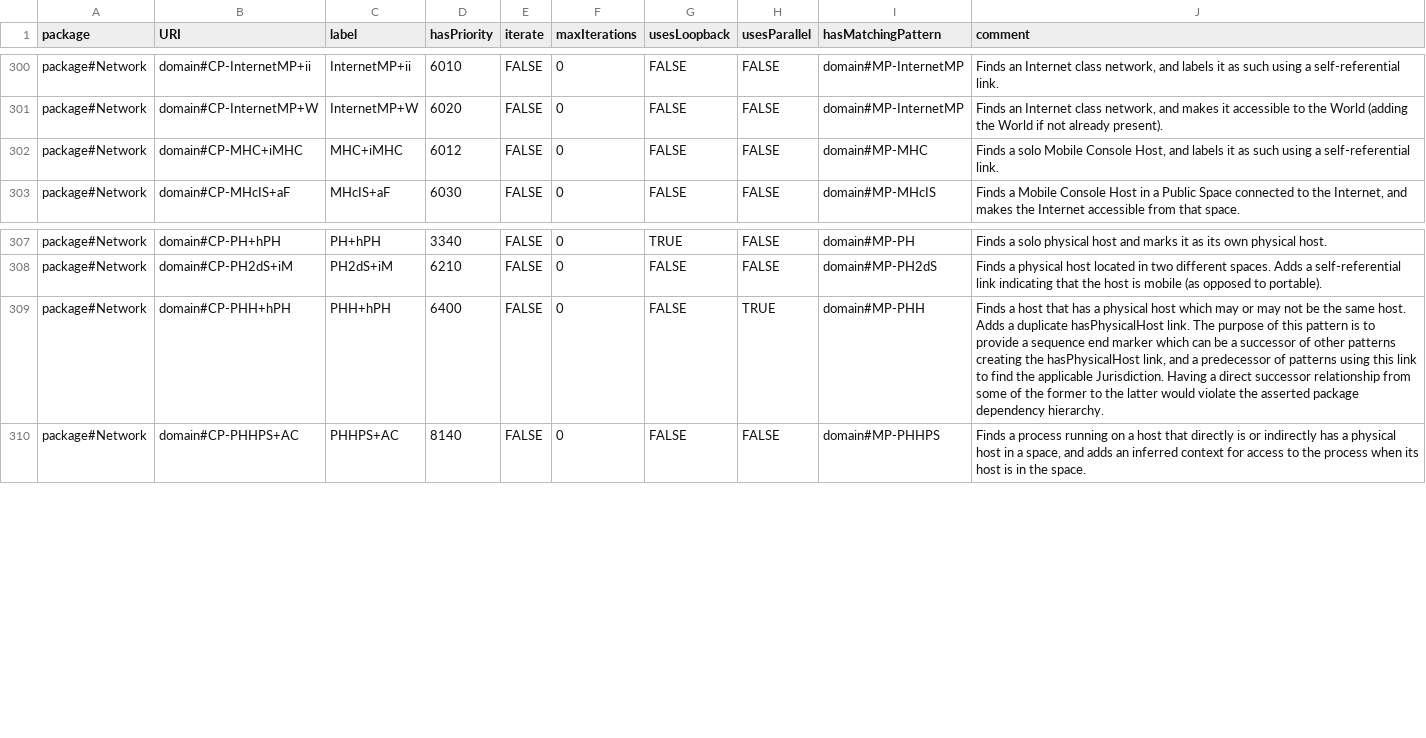
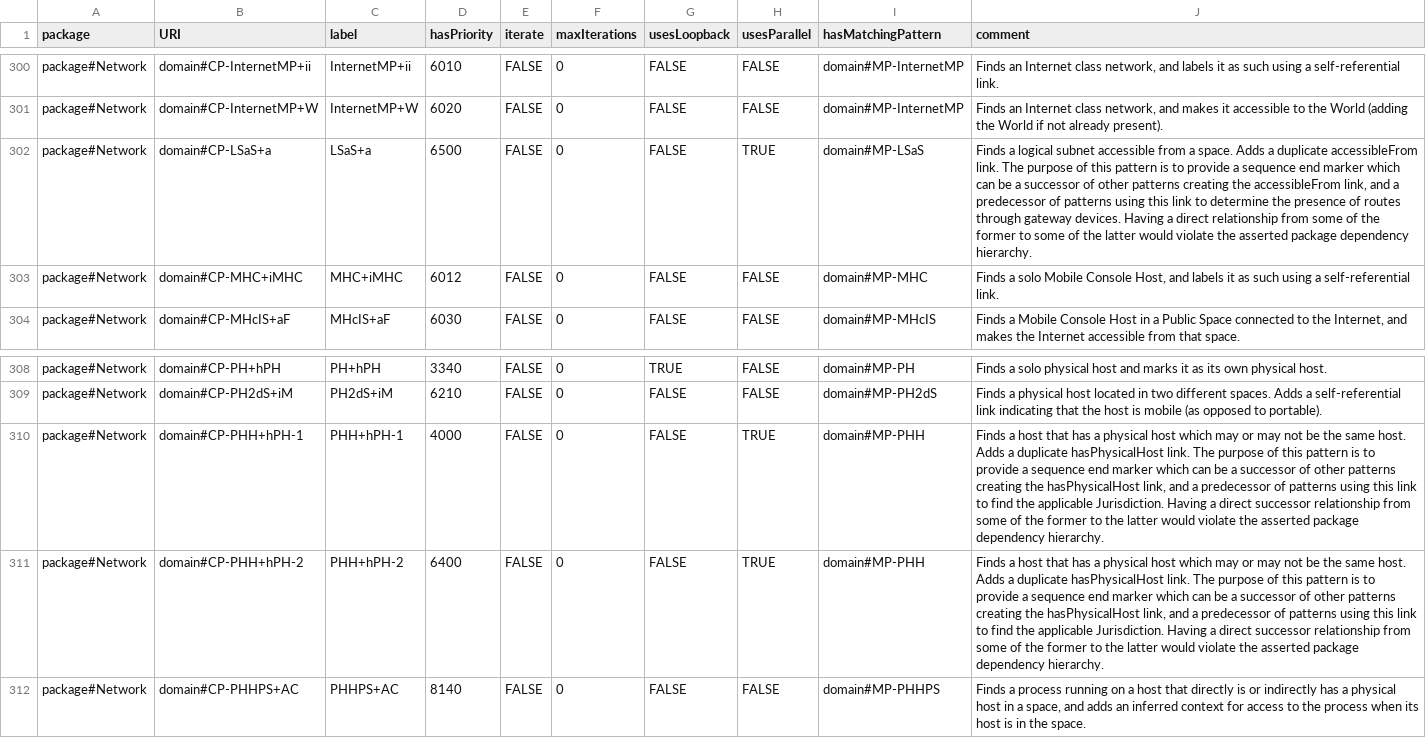
Before and after one commit to Spyderisk/domain-network, a CSV file: csv/ConstructionPattern.csv, drawn as a sheet; only a part is shown, gaps mark what is left out.

```diff
--- a/csv/ConstructionPattern.csv
+++ b/csv/ConstructionPattern.csv
@@ -301,2 +301,3 @@ package#Network,domain#CP-InternetMP+ii,InternetMP+ii,6010,FALSE,0,FALSE,FALSE,d
 package#Network,domain#CP-InternetMP+W,InternetMP+W,6020,FALSE,0,FALSE,FALSE,domain#MP-InternetMP,"Finds an Internet class network, and makes it accessible to the World (adding the World if not already present)."
+package#Network,domain#CP-LSaS+a,LSaS+a,6500,FALSE,0,FALSE,TRUE,domain#MP-LSaS,"Finds a logical subnet accessible from a space. Adds a duplicate accessibleFrom link. The purpose of this pattern is to provide a sequence end marker which can be a successor of other patterns creating the accessibleFrom link, and a predecessor of patterns using this link to determine the presence of routes through gateway devices. Having a direct relationship from some of the former to some of the latter would violate the asserted package dependency hierarchy."
 package#Network,domain#CP-MHC+iMHC,MHC+iMHC,6012,FALSE,0,FALSE,FALSE,domain#MP-MHC,"Finds a solo Mobile Console Host, and labels it as such using a self-referential link."
@@ -308,3 +309,4 @@ package#Network,domain#CP-PH+hPH,PH+hPH,3340,FALSE,0,TRUE,FALSE,domain#MP-PH,Fin
 package#Network,domain#CP-PH2dS+iM,PH2dS+iM,6210,FALSE,0,FALSE,FALSE,domain#MP-PH2dS,Finds a physical host located in two different spaces. Adds a self-referential link indicating that the host is mobile (as opposed to portable).
-package#Network,domain#CP-PHH+hPH,PHH+hPH,6400,FALSE,0,FALSE,TRUE,domain#MP-PHH,"Finds a host that has a physical host which may or may not be the same host. Adds a duplicate hasPhysicalHost link. The purpose of this pattern is to provide a sequence end marker which can be a successor of other patterns creating the hasPhysicalHost link, and a predecessor of patterns using this link to find the applicable Jurisdiction. Having a direct successor relationship from some of the former to the latter would violate the asserted package dependency hierarchy."
+package#Network,domain#CP-PHH+hPH-1,PHH+hPH-1,4000,FALSE,0,FALSE,TRUE,domain#MP-PHH,"Finds a host that has a physical host which may or may not be the same host. Adds a duplicate hasPhysicalHost link. The purpose of this pattern is to provide a sequence end marker which can be a successor of other patterns creating the hasPhysicalHost link, and a predecessor of patterns using this link to find the applicable Jurisdiction. Having a direct successor relationship from some of the former to the latter would violate the asserted package dependency hierarchy."
+package#Network,domain#CP-PHH+hPH-2,PHH+hPH-2,6400,FALSE,0,FALSE,TRUE,domain#MP-PHH,"Finds a host that has a physical host which may or may not be the same host. Adds a duplicate hasPhysicalHost link. The purpose of this pattern is to provide a sequence end marker which can be a successor of other patterns creating the hasPhysicalHost link, and a predecessor of patterns using this link to find the applicable Jurisdiction. Having a direct successor relationship from some of the former to the latter would violate the asserted package dependency hierarchy."
 package#Network,domain#CP-PHHPS+AC,PHHPS+AC,8140,FALSE,0,FALSE,FALSE,domain#MP-PHHPS,"Finds a process running on a host that directly is or indirectly has a physical host in a space, and adds an inferred context for access to the process when its host is in the space."
```
Also changed, not shown: csv/ConstructionPatternLinks.csv, csv/ConstructionPredecessor.csv, 5 other files.
